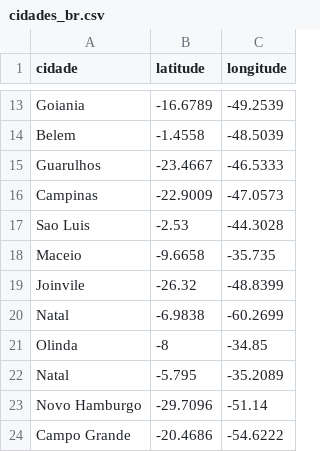
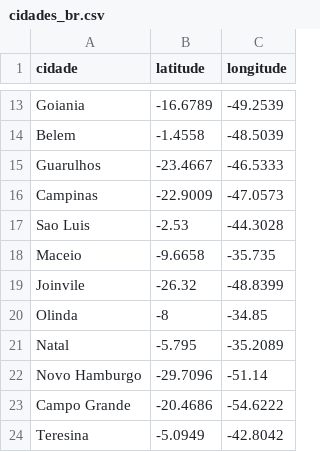
Before and after one commit to PatriciaLucas/AEDIII, a CSV file: Datasets/cidades_br.csv, drawn as a sheet; only a part is shown, gaps mark what is left out; the shorter side is filled out with more unchanged rows.

Commit message:
Update cidades_br.csv

```diff
--- a/Datasets/cidades_br.csv
+++ b/Datasets/cidades_br.csv
@@ -19,3 +19,2 @@ Maceio;-9.6658;-35.735
 Joinvile;-26.32;-48.8399
-Natal;-6.9838;-60.2699
 Olinda;-8;-34.85
```
